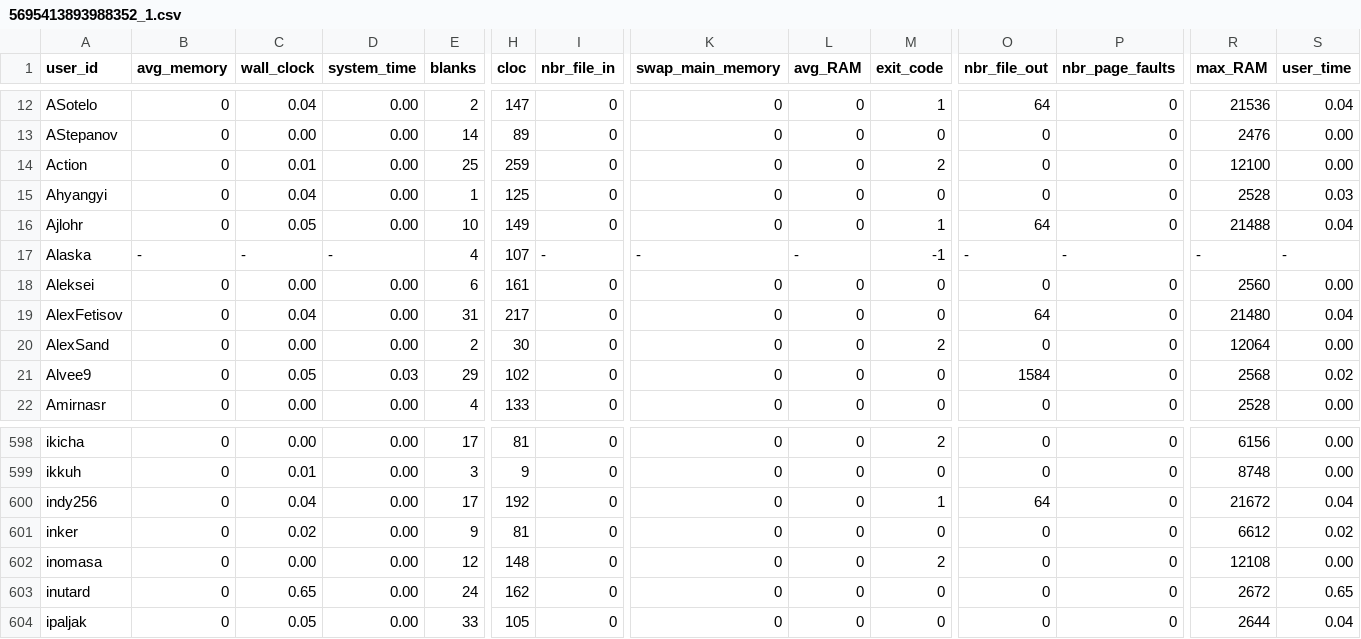
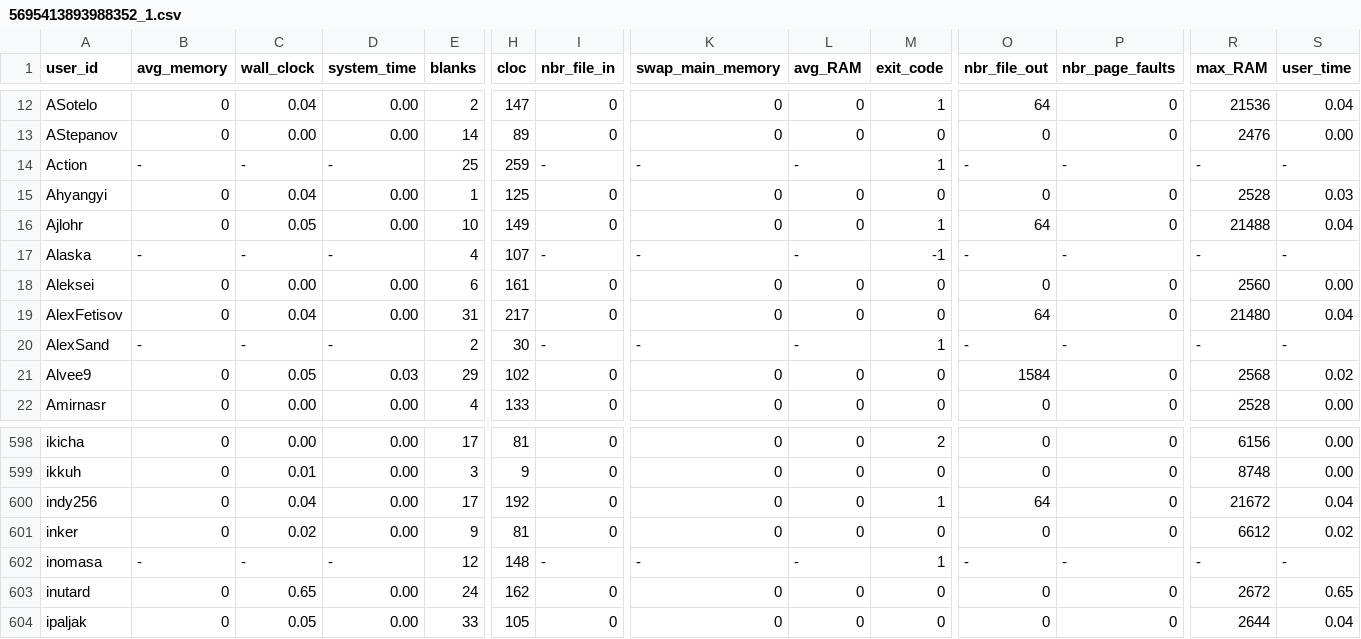
Before and after one commit to emmawestman/GCJ-backup, a CSV file: 5695413893988352_1.csv, drawn as a sheet; only a part is shown, gaps mark what is left out; the diff covers the shown part only; the diff names each change by its address in the sheet, - before the commit and + after, or states it on an @@ line.

```diff
--- a/5695413893988352_1.csv
+++ b/5695413893988352_1.csv
-B14 (avg_memory): 0
+B14 (avg_memory): -
-C14 (wall_clock): 0.01
+C14 (wall_clock): -
-D14 (system_time): 0.00
+D14 (system_time): -
-I14 (nbr_file_in): 0
+I14 (nbr_file_in): -
-K14 (swap_main_memory): 0
+K14 (swap_main_memory): -
-L14 (avg_RAM): 0
+L14 (avg_RAM): -
-M14 (exit_code): 2
+M14 (exit_code): 1
-O14 (nbr_file_out): 0
+O14 (nbr_file_out): -
-P14 (nbr_page_faults): 0
+P14 (nbr_page_faults): -
-R14 (max_RAM): 12100
+R14 (max_RAM): -
-S14 (user_time): 0.00
+S14 (user_time): -
-B20 (avg_memory): 0
+B20 (avg_memory): -
-C20 (wall_clock): 0.00
+C20 (wall_clock): -
-D20 (system_time): 0.00
+D20 (system_time): -
-I20 (nbr_file_in): 0
+I20 (nbr_file_in): -
-K20 (swap_main_memory): 0
+K20 (swap_main_memory): -
-L20 (avg_RAM): 0
+L20 (avg_RAM): -
-M20 (exit_code): 2
+M20 (exit_code): 1
-O20 (nbr_file_out): 0
+O20 (nbr_file_out): -
-P20 (nbr_page_faults): 0
+P20 (nbr_page_faults): -
-R20 (max_RAM): 12064
+R20 (max_RAM): -
-S20 (user_time): 0.00
+S20 (user_time): -
-B602 (avg_memory): 0
+B602 (avg_memory): -
-C602 (wall_clock): 0.00
+C602 (wall_clock): -
-D602 (system_time): 0.00
+D602 (system_time): -
-I602 (nbr_file_in): 0
+I602 (nbr_file_in): -
-K602 (swap_main_memory): 0
+K602 (swap_main_memory): -
-L602 (avg_RAM): 0
+L602 (avg_RAM): -
-M602 (exit_code): 2
+M602 (exit_code): 1
-O602 (nbr_file_out): 0
+O602 (nbr_file_out): -
-P602 (nbr_page_faults): 0
+P602 (nbr_page_faults): -
-R602 (max_RAM): 12108
+R602 (max_RAM): -
-S602 (user_time): 0.00
+S602 (user_time): -
```
Also changed, not shown: 55 edited cells elsewhere in this file, 5695413893988352_0.csv.
